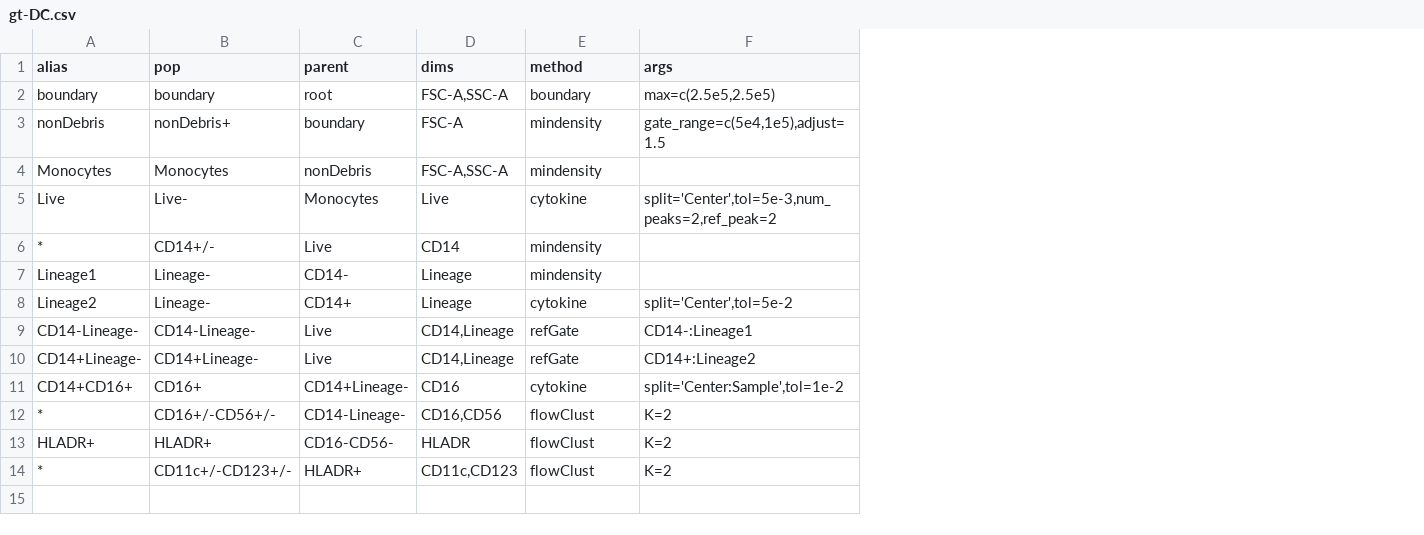
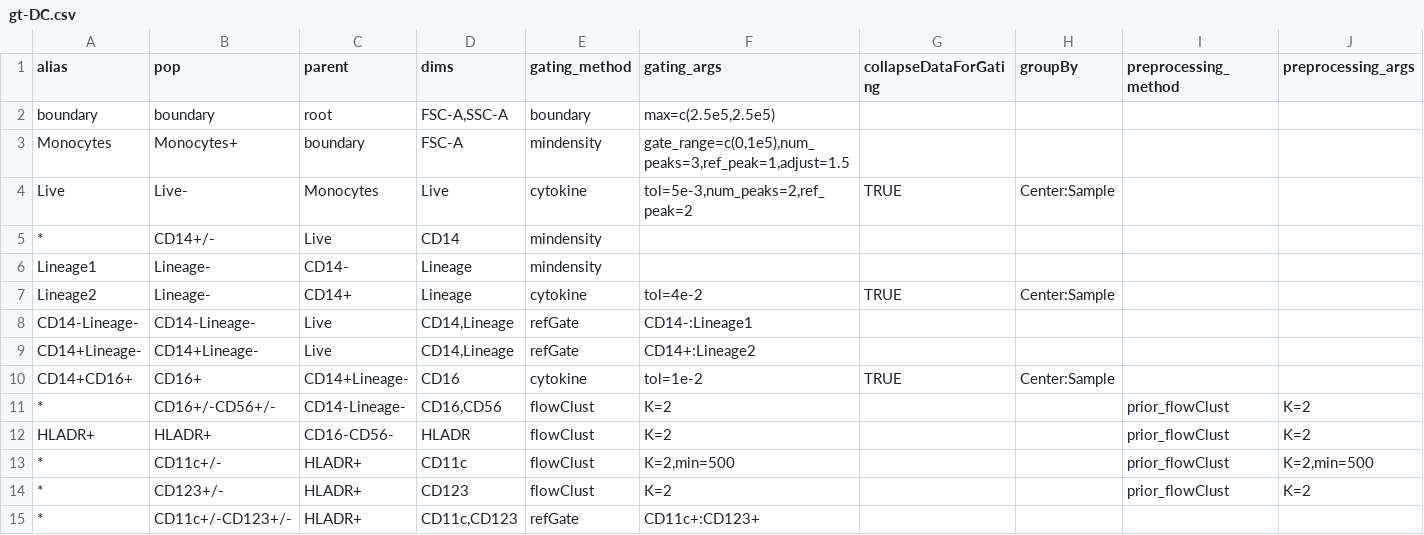
Before and after one commit to RGLab/flowcap3, a CSV file: gating-templates/gt-DC.csv, drawn as a sheet; removed rows and columns are numbered as before the commit, all else as after; the diff names each change by its address in the sheet, - before the commit and + after, or states it on an @@ line.

Commit message:
Updated all GatingTemplates for all panels to use latest OpenCyto preprocessing format.

```diff
--- a/gating-templates/gt-DC.csv
+++ b/gating-templates/gt-DC.csv
+column G (collapseDataForGating), rows 4-10: TRUE |  |  | TRUE |  |  | TRUE
+column H (groupBy), rows 4-10: Center:Sample |  |  | Center:Sample |  |  | Center:Sample
+column I (preprocessing_method), rows 11-12: prior_flowClust | prior_flowClust; row 14: prior_flowClust
+column J (preprocessing_args), rows 11-12: K=2 | K=2; row 14: K=2
-E1: method
+E1: gating_method
-F1: args
+F1: gating_args
-row 3: nonDebris | nonDebris+ | boundary | FSC-A | mindensity | gate_range=c(5e4,1e5),adjust=1.5
-B3 (pop): Monocytes
+B3 (pop): Monocytes+
-C3 (parent): nonDebris
+C3 (parent): boundary
-D3 (dims): FSC-A,SSC-A
+D3 (dims): FSC-A
-F3 (gating_args): (empty)
+F3 (gating_args): gate_range=c(0,1e5),num_peaks=3,ref_peak=1,adjust=1.5
-F4 (gating_args): split='Center',tol=5e-3,num_peaks=2,ref_peak=2
+F4 (gating_args): tol=5e-3,num_peaks=2,ref_peak=2
-F7 (gating_args): split='Center',tol=5e-2
+F7 (gating_args): tol=4e-2
-F10 (gating_args): split='Center:Sample',tol=1e-2
+F10 (gating_args): tol=1e-2
+row 13: * | CD11c+/- | HLADR+ | CD11c | flowClust | K=2,min=500 |  |  | prior_flowClust | K=2,min=500
-B14 (pop): CD11c+/-CD123+/-
+B14 (pop): CD123+/-
-D14 (dims): CD11c,CD123
+D14 (dims): CD123
+row 15: * | CD11c+/-CD123+/- | HLADR+ | CD11c,CD123 | refGate | CD11c+:CD123+
```
Also changed, not shown: gating-templates/gt-bcell.csv, gating-templates/gt-tcell.csv, 6 other files.
